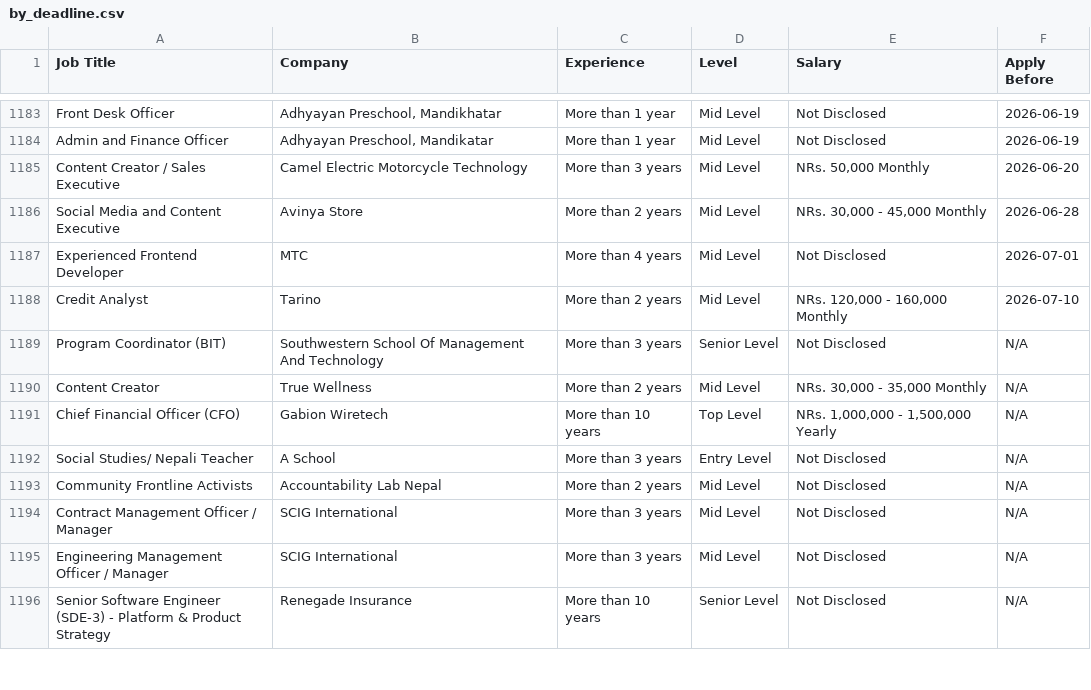
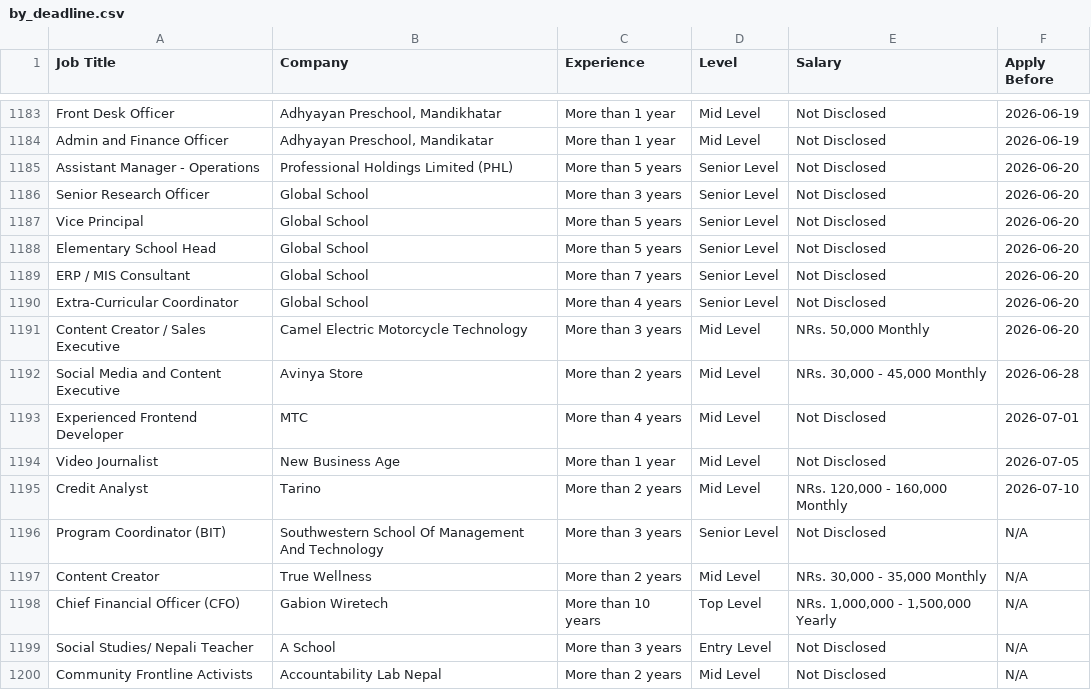
Before and after one commit to ashira-maharjan/jobportal-scraper, a CSV file: data_file/by_deadline.csv, drawn as a sheet; only a part is shown, gaps mark what is left out; the shorter side is filled out with more unchanged rows; the diff names each change by its address in the sheet, - before the commit and + after, or states it on an @@ line.

Commit message:
Auto update job data

```diff
--- a/data_file/by_deadline.csv
+++ b/data_file/by_deadline.csv
+row 1185: Assistant Manager - Operations | Professional Holdings Limited (PHL) | More than 5 years | Senior Level | Not Disclosed | 2026-06-20
+row 1186: Senior Research Officer | Global School | More than 3 years | Senior Level | Not Disclosed | 2026-06-20
+row 1187: Vice Principal | Global School | More than 5 years | Senior Level | Not Disclosed | 2026-06-20
+row 1188: Elementary School Head | Global School | More than 5 years | Senior Level | Not Disclosed | 2026-06-20
+row 1189: ERP / MIS Consultant | Global School | More than 7 years | Senior Level | Not Disclosed | 2026-06-20
+row 1190: Extra-Curricular Coordinator | Global School | More than 4 years | Senior Level | Not Disclosed | 2026-06-20
+row 1194: Video Journalist | New Business Age | More than 1 year | Mid Level | Not Disclosed | 2026-07-05
```
Also changed, not shown: data_file/top_jobs.csv.
